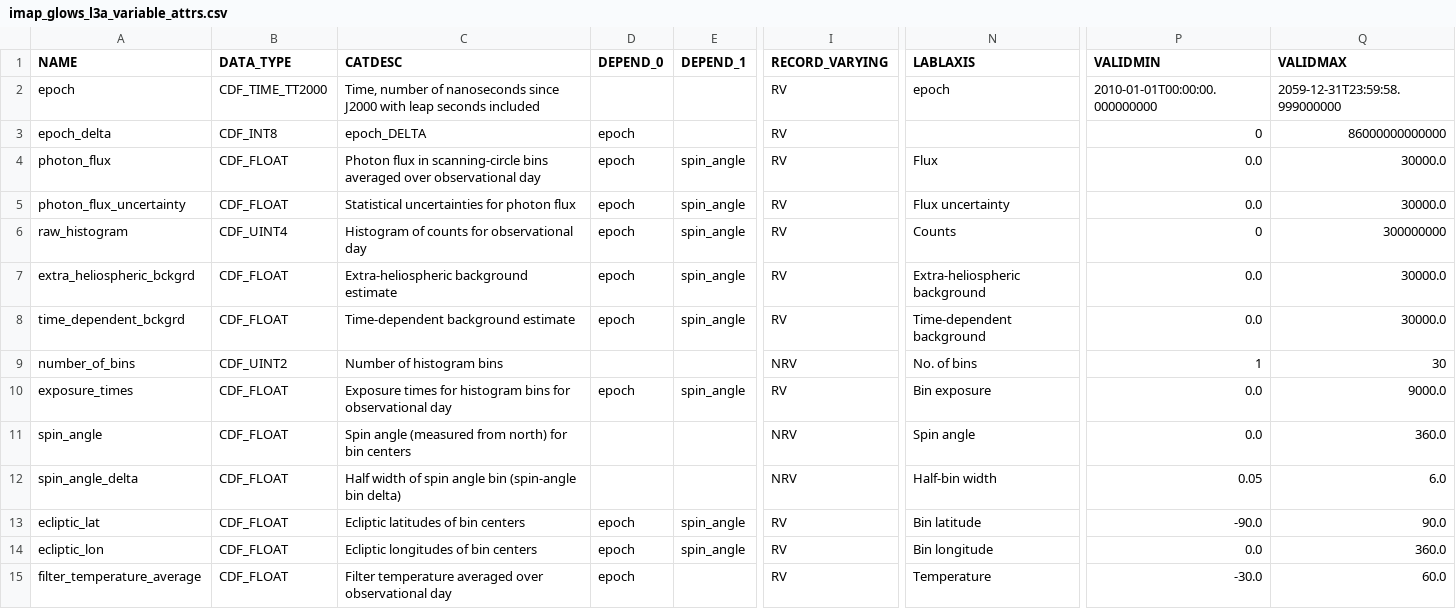
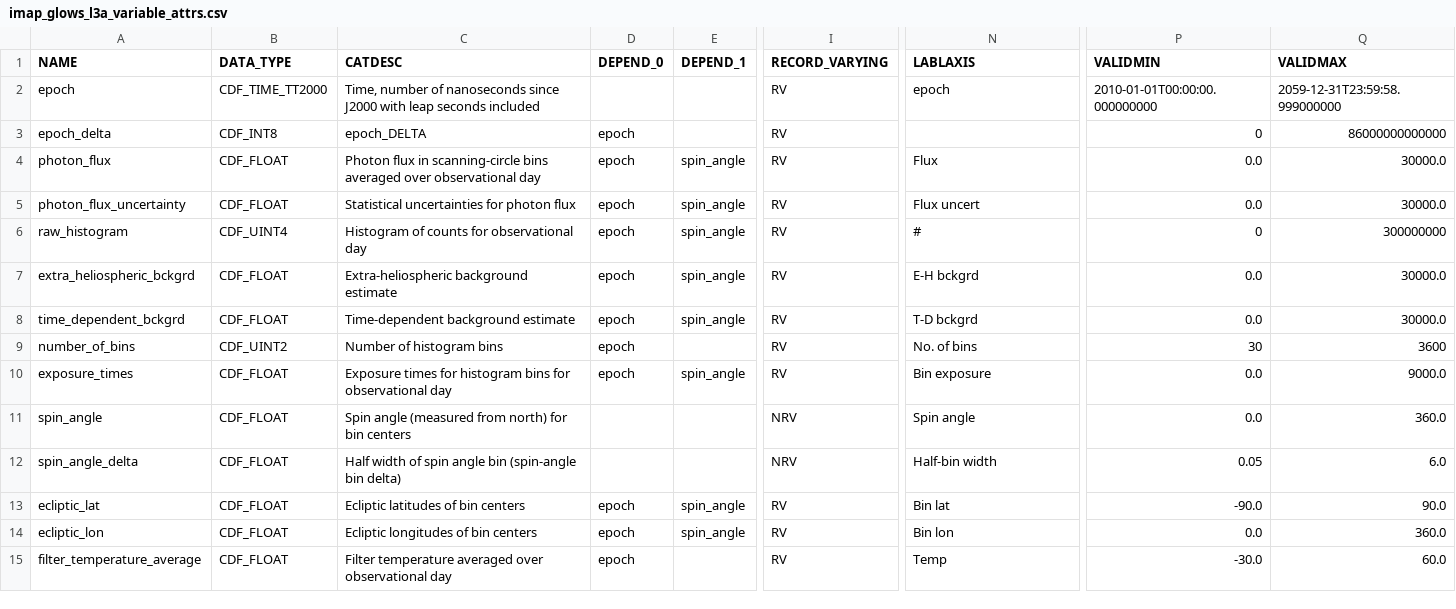
Before and after one commit to IMAP-Science-Operations-Center/imap_L3_processing, a CSV file: imap_l3_processing/cdf/data_product_definition_csv/imap_glows_l3a_variable_attrs.csv, drawn as a sheet; only a part is shown, gaps mark what is left out; the diff covers the shown part only; the diff names each change by its address in the sheet, - before the commit and + after, or states it on an @@ line.

Commit message:
Harrison 2179 - ALOZ/EYEA - GLOWS L3a: Update metadata yaml and data product definition

```diff
--- a/imap_l3_processing/cdf/data_product_definition_csv/imap_glows_l3a_variable_attrs.csv
+++ b/imap_l3_processing/cdf/data_product_definition_csv/imap_glows_l3a_variable_attrs.csv
-N5 (LABLAXIS): Flux uncertainty
+N5 (LABLAXIS): Flux uncert
-N6 (LABLAXIS): Counts
+N6 (LABLAXIS): #
-N7 (LABLAXIS): Extra-heliospheric background
+N7 (LABLAXIS): E-H bckgrd
-N8 (LABLAXIS): Time-dependent background
+N8 (LABLAXIS): T-D bckgrd
-D9 (DEPEND_0): (empty)
+D9 (DEPEND_0): epoch
-I9 (RECORD_VARYING): NRV
+I9 (RECORD_VARYING): RV
-P9 (VALIDMIN): 1
+P9 (VALIDMIN): 30
-Q9 (VALIDMAX): 30
+Q9 (VALIDMAX): 3600
-N13 (LABLAXIS): Bin latitude
+N13 (LABLAXIS): Bin lat
-N14 (LABLAXIS): Bin longitude
+N14 (LABLAXIS): Bin lon
-N15 (LABLAXIS): Temperature
+N15 (LABLAXIS): Temp
```
Also changed, not shown: 14 edited cells elsewhere in this file, 7 other files.
